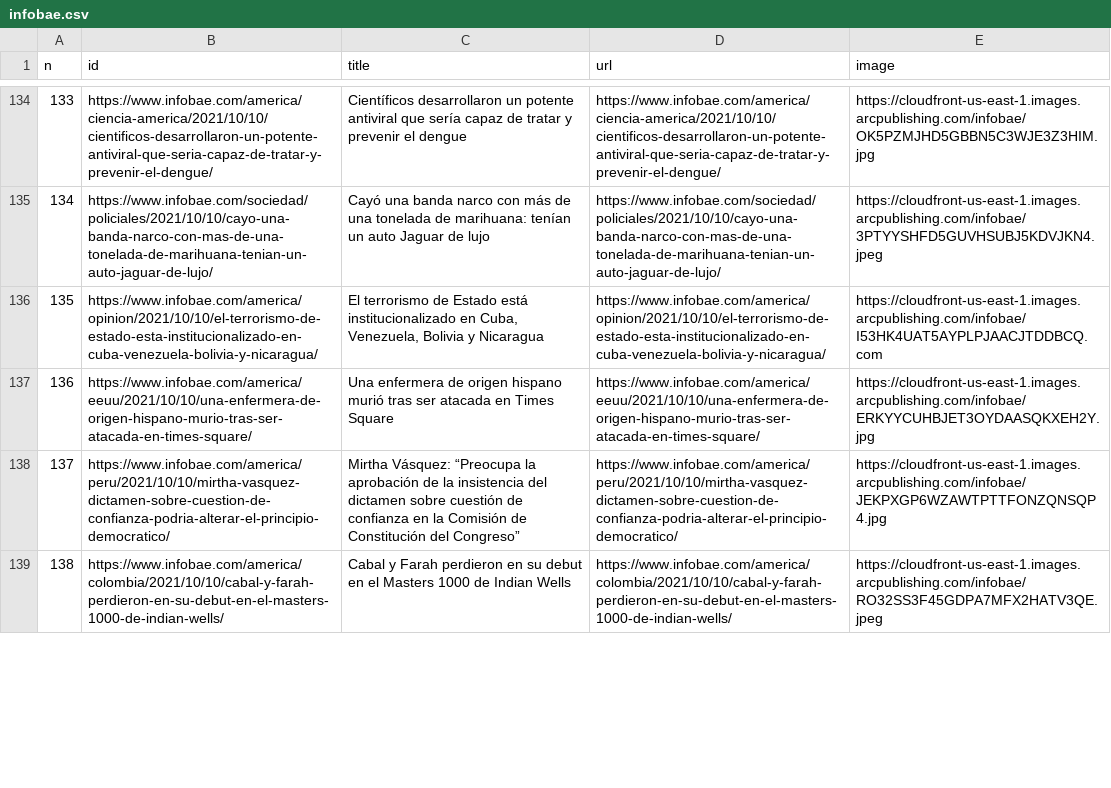
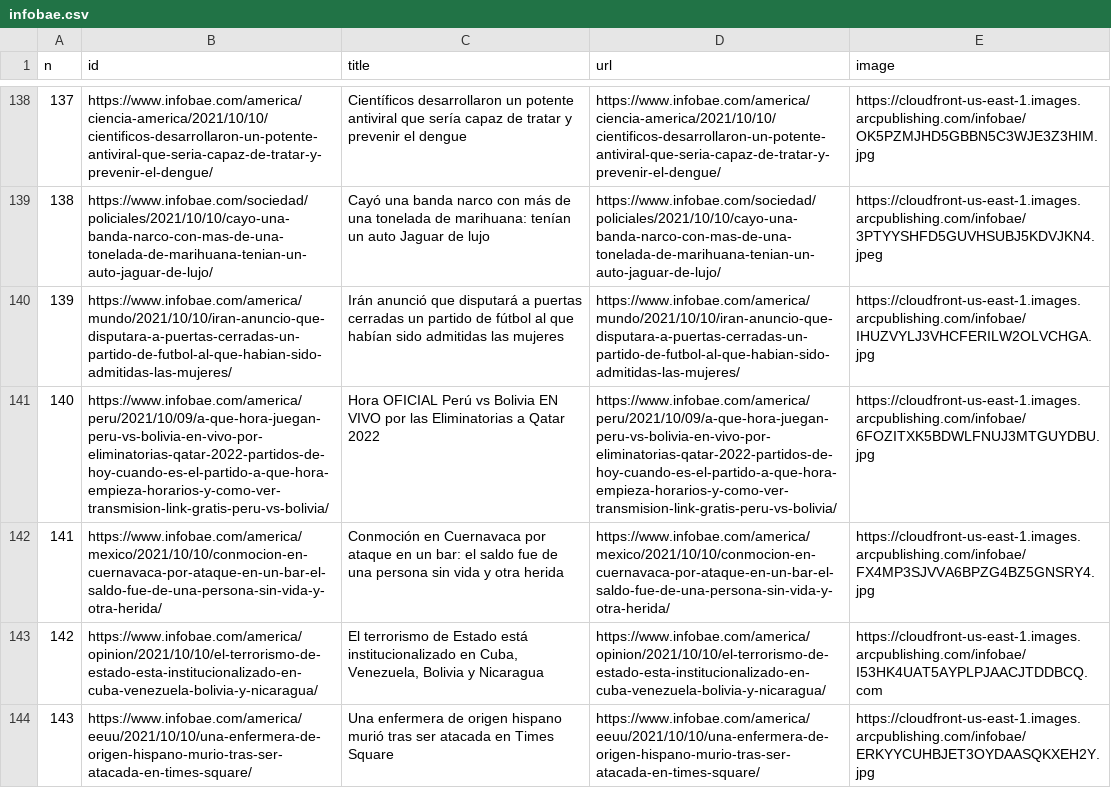
Before and after one commit to diffario/diarios, a CSV file: infobae.csv, drawn as a sheet; only a part is shown, gaps mark what is left out; removed rows and columns are numbered as before the commit, all else as after; the diff covers the shown part only; the diff names each change by its address in the sheet, - before the commit and + after, or states it on an @@ line.

```diff
--- a/infobae.csv
+++ b/infobae.csv
@@ column A (n) renumbered from row 30 down @@
+row 140: 139 | https://www.infobae.com/america/mundo/2021/10/10/iran-anuncio-que-disputara-a-puertas-cerradas-un-partido-de-futbol-al-que-habian-sido-admitidas-las-mujeres/ | Irán anunció que disputará a puertas cerradas un partido de fútbol al que habían sido admitidas las mujeres | https://www.infobae.com/america/mundo/2021/10/10/iran-anuncio-que-disputara-a-puertas-cerradas-un-partido-de-futbol-al-que-habian-sido-admitidas-las-mujeres/ | https://cloudfront-us-east-1.images.arcpublishing.com/infobae/IHUZVYLJ3VHCFERILW2OLVCHGA.jpg
+row 141: 140 | https://www.infobae.com/america/peru/2021/10/09/a-que-hora-juegan-peru-vs-bolivia-en-vivo-por-eliminatorias-qatar-2022-partidos-de-hoy-cuando-es-el-partido-a-que-hora-empieza-horarios-y-como-ver-transmision-link-gratis-peru-vs-bolivia/ | Hora OFICIAL Perú vs Bolivia EN VIVO por las Eliminatorias a Qatar 2022 | https://www.infobae.com/america/peru/2021/10/09/a-que-hora-juegan-peru-vs-bolivia-en-vivo-por-eliminatorias-qatar-2022-partidos-de-hoy-cuando-es-el-partido-a-que-hora-empieza-horarios-y-como-ver-transmision-link-gratis-peru-vs-bolivia/ | https://cloudfront-us-east-1.images.arcpublishing.com/infobae/6FOZITXK5BDWLFNUJ3MTGUYDBU.jpg
+row 142: 141 | https://www.infobae.com/america/mexico/2021/10/10/conmocion-en-cuernavaca-por-ataque-en-un-bar-el-saldo-fue-de-una-persona-sin-vida-y-otra-herida/ | Conmoción en Cuernavaca por ataque en un bar: el saldo fue de una persona sin vida y otra herida | https://www.infobae.com/america/mexico/2021/10/10/conmocion-en-cuernavaca-por-ataque-en-un-bar-el-saldo-fue-de-una-persona-sin-vida-y-otra-herida/ | https://cloudfront-us-east-1.images.arcpublishing.com/infobae/FX4MP3SJVVA6BPZG4BZ5GNSRY4.jpg
-row 138: 137 | https://www.infobae.com/america/peru/2021/10/10/mirtha-vasquez-dictamen-sobre-cuestion-de-confianza-podria-alterar-el-principio-democratico/ | Mirtha Vásquez: “Preocupa la aprobación de la insistencia del dictamen sobre cuestión de confianza en la Comisión de Constitución del Congreso” | https://www.infobae.com/america/peru/2021/10/10/mirtha-vasquez-dictamen-sobre-cuestion-de-confianza-podria-alterar-el-principio-democratico/ | https://cloudfront-us-east-1.images.arcpublishing.com/infobae/JEKPXGP6WZAWTPTTFONZQNSQP4.jpg
-row 139: 138 | https://www.infobae.com/america/colombia/2021/10/10/cabal-y-farah-perdieron-en-su-debut-en-el-masters-1000-de-indian-wells/ | Cabal y Farah perdieron en su debut en el Masters 1000 de Indian Wells | https://www.infobae.com/america/colombia/2021/10/10/cabal-y-farah-perdieron-en-su-debut-en-el-masters-1000-de-indian-wells/ | https://cloudfront-us-east-1.images.arcpublishing.com/infobae/RO32SS3F45GDPA7MFX2HATV3QE.jpeg
```
Also changed, not shown: 6 added rows, 3 removed rows and 3 moved rows elsewhere in this file, clarin.csv, lanacion.csv, 3 other files.
